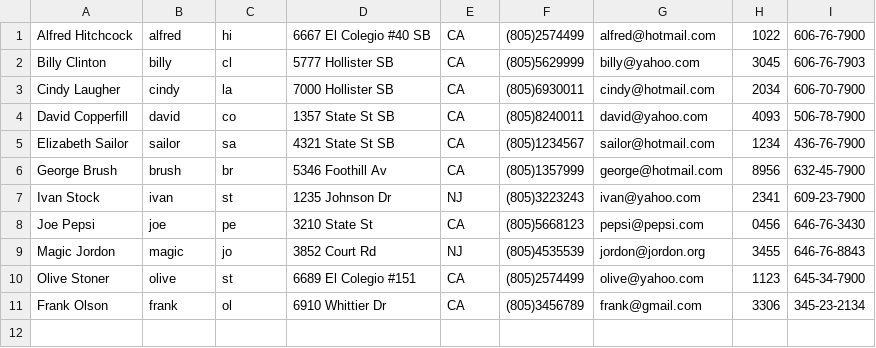
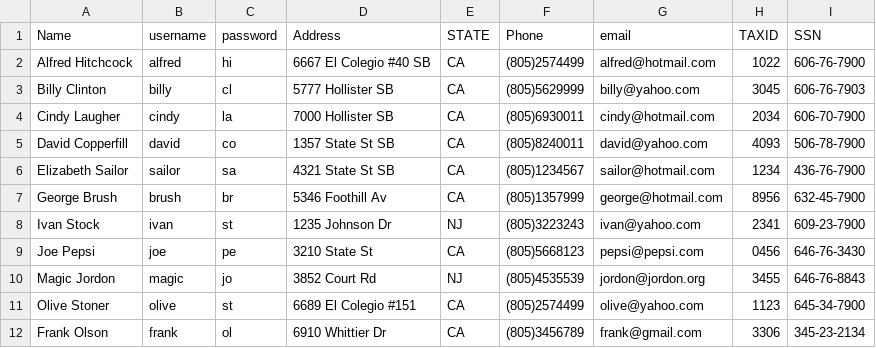
Before and after one commit to bluegoo192/cs174aProject, a CSV file: data/customers.csv, drawn as a sheet.

```diff
--- a/data/customers.csv
+++ b/data/customers.csv
@@ -1 +1,2 @@
+Name,username,password,Address,STATE,Phone,email,TAXID,SSN
 Alfred Hitchcock,alfred,hi,6667 El Colegio #40 SB,CA,(805)2574499,alfred@hotmail.com,1022,606-76-7900
```
Also changed, not shown: data/actors.csv, data/stocks.csv, 6 other files.
